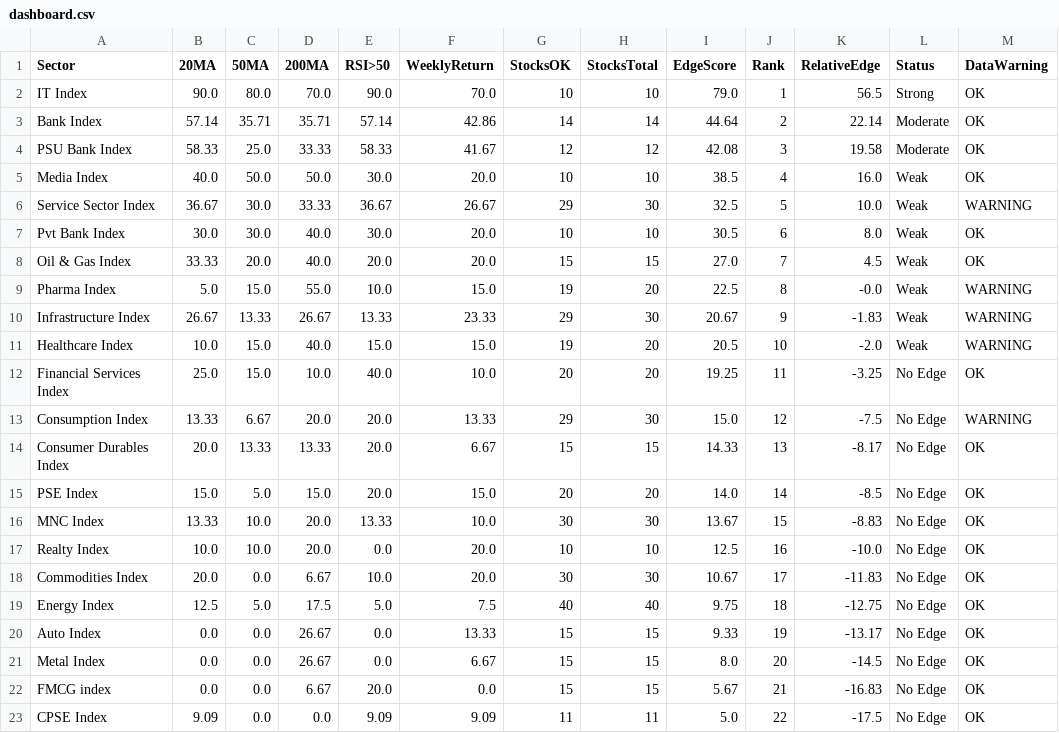
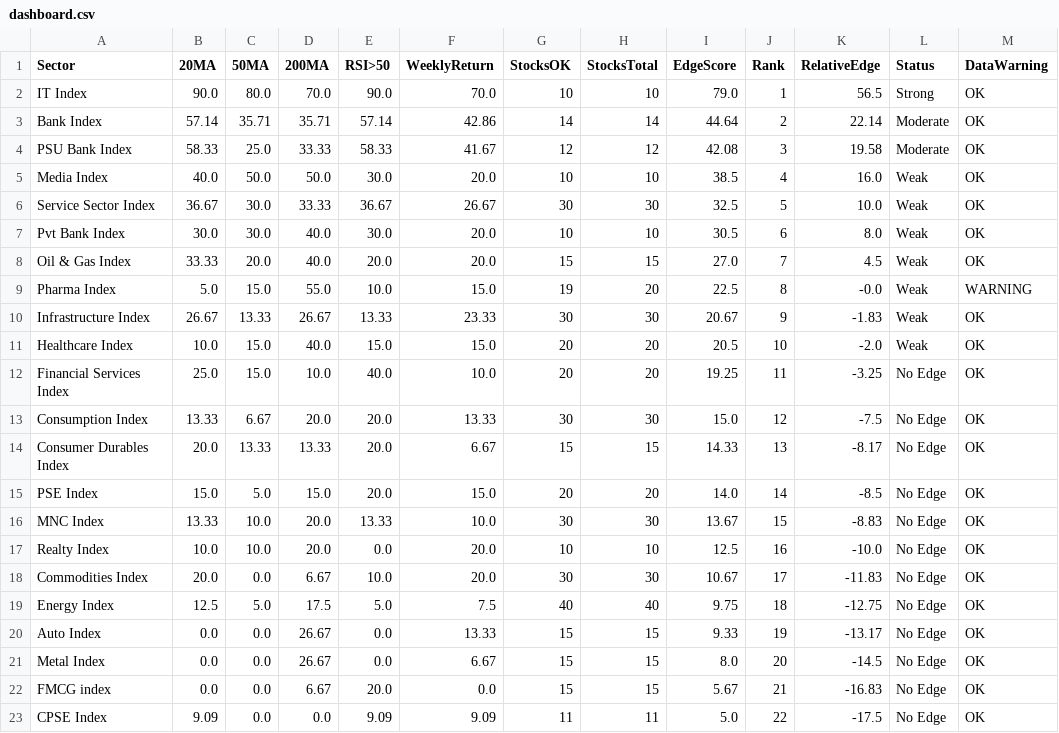
Before and after one commit to VJTriumph/market-breadth-dashboard, a CSV file: data/dashboard.csv, drawn as a sheet.

```diff
--- a/data/dashboard.csv
+++ b/data/dashboard.csv
@@ -5,3 +5,3 @@ PSU Bank Index,58.33,25.0,33.33,58.33,41.67,12,12,42.08,3,19.58,Moderate,OK
 Media Index,40.0,50.0,50.0,30.0,20.0,10,10,38.5,4,16.0,Weak,OK
-Service Sector Index,36.67,30.0,33.33,36.67,26.67,29,30,32.5,5,10.0,Weak,WARNING
+Service Sector Index,36.67,30.0,33.33,36.67,26.67,30,30,32.5,5,10.0,Weak,OK
 Pvt Bank Index,30.0,30.0,40.0,30.0,20.0,10,10,30.5,6,8.0,Weak,OK
@@ -9,6 +9,6 @@ Oil & Gas Index,33.33,20.0,40.0,20.0,20.0,15,15,27.0,7,4.5,Weak,OK
 Pharma Index,5.0,15.0,55.0,10.0,15.0,19,20,22.5,8,-0.0,Weak,WARNING
-Infrastructure Index,26.67,13.33,26.67,13.33,23.33,29,30,20.67,9,-1.83,Weak,WARNING
-Healthcare Index,10.0,15.0,40.0,15.0,15.0,19,20,20.5,10,-2.0,Weak,WARNING
+Infrastructure Index,26.67,13.33,26.67,13.33,23.33,30,30,20.67,9,-1.83,Weak,OK
+Healthcare Index,10.0,15.0,40.0,15.0,15.0,20,20,20.5,10,-2.0,Weak,OK
 Financial Services Index,25.0,15.0,10.0,40.0,10.0,20,20,19.25,11,-3.25,No Edge,OK
-Consumption Index,13.33,6.67,20.0,20.0,13.33,29,30,15.0,12,-7.5,No Edge,WARNING
+Consumption Index,13.33,6.67,20.0,20.0,13.33,30,30,15.0,12,-7.5,No Edge,OK
 Consumer Durables Index,20.0,13.33,13.33,20.0,6.67,15,15,14.33,13,-8.17,No Edge,OK
```
Also changed, not shown: data/stocks_data.csv, 3 other files.
